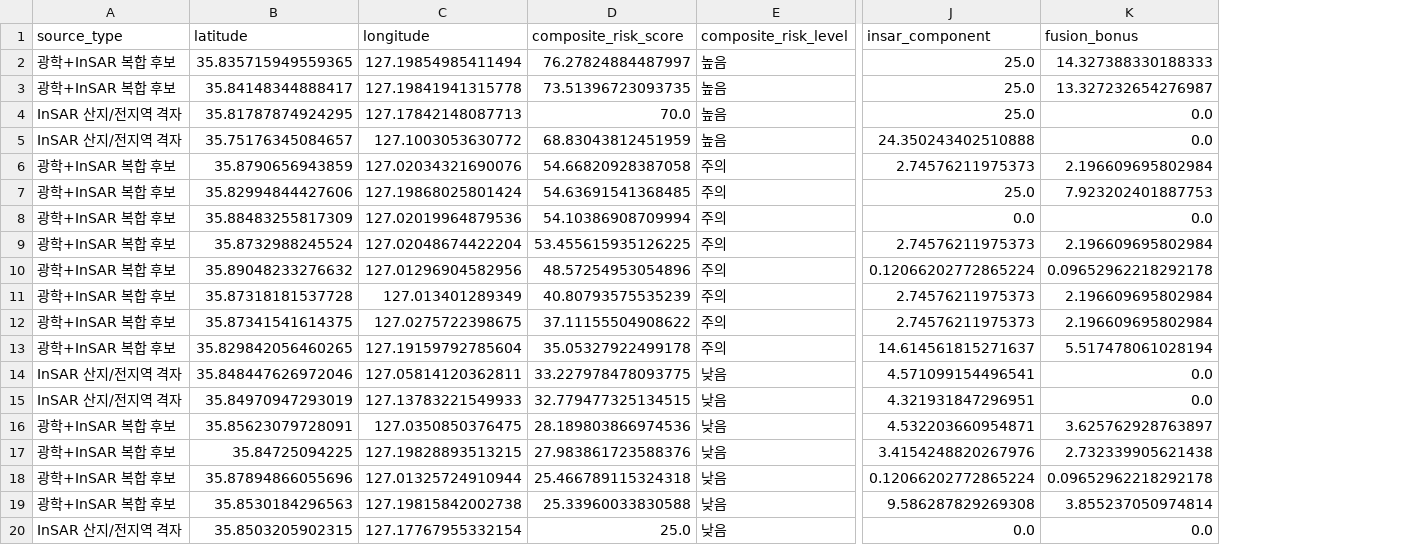
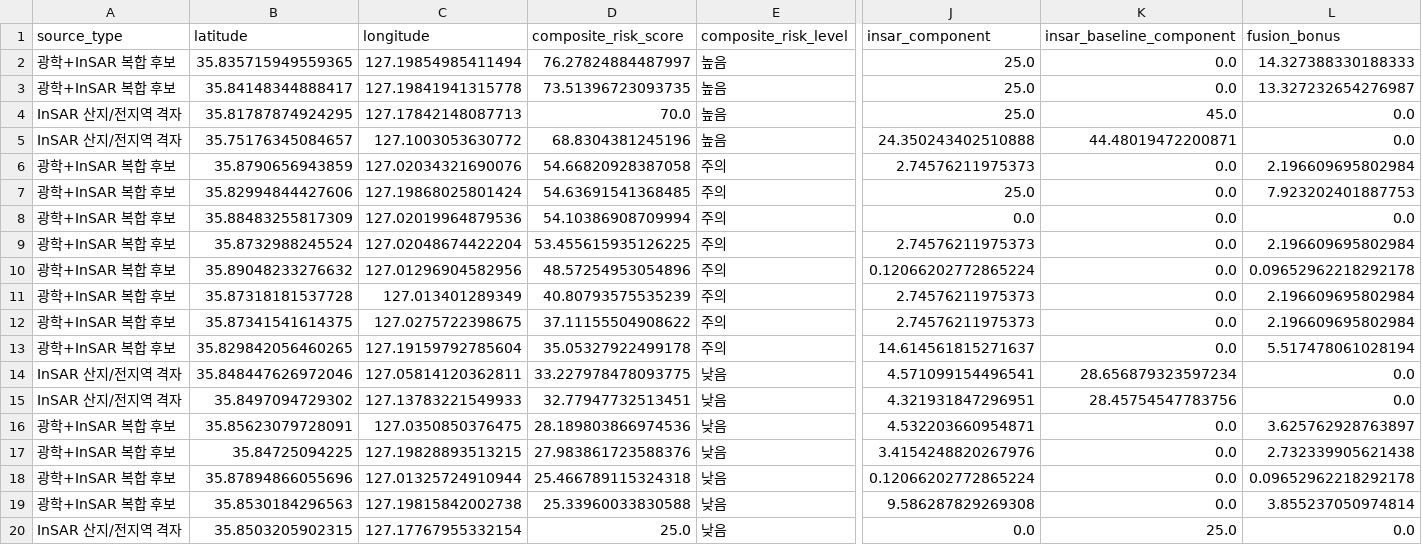
Before and after one commit to jdoyun4/disaster-alert-jeonju, a CSV file: cloud/outputs/composite_ground_risk.csv, drawn as a sheet; only a part is shown, gaps mark what is left out; the diff names each change by its address in the sheet, - before the commit and + after, or states it on an @@ line.

```diff
--- a/cloud/outputs/composite_ground_risk.csv
+++ b/cloud/outputs/composite_ground_risk.csv
+column K (insar_baseline_component), rows 2-20: 0.0 | 0.0 | 45.0 | 44.48019472200871 | 0.0 | 0.0 | 0.0 | 0.0 | 0.0 | 0.0 | 0.0 | 0.0 | 28.656879323597234 | 28.45754547783756 | 0.0 | 0.0 | 0.0 | 0.0 | 25.0
-D5 (composite_risk_score): 68.83043812451959
+D5 (composite_risk_score): 68.8304381245196
-B15 (latitude): 35.84970947293019
+B15 (latitude): 35.8497094729302
-D15 (composite_risk_score): 32.779477325134515
+D15 (composite_risk_score): 32.77947732513451
```
Also changed, not shown: cloud/docs/historical_flood_validation.csv, cloud/docs/integrated_ground_flood_risk.csv, 28 other files.
